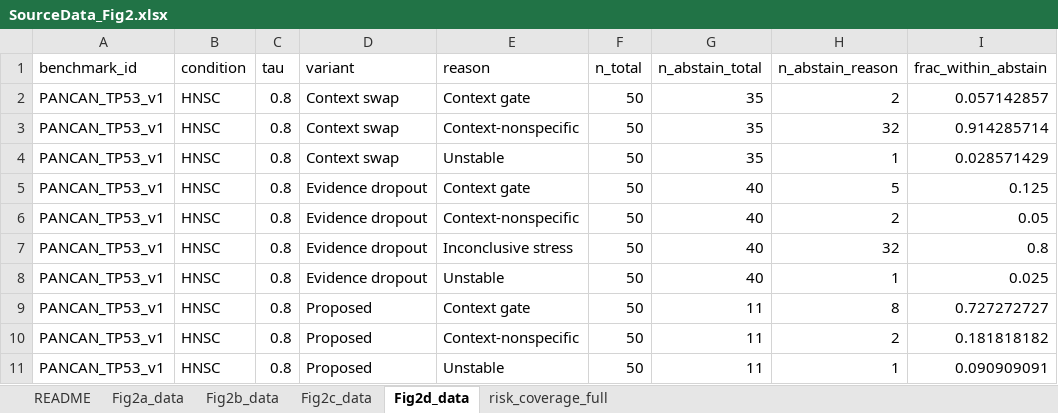
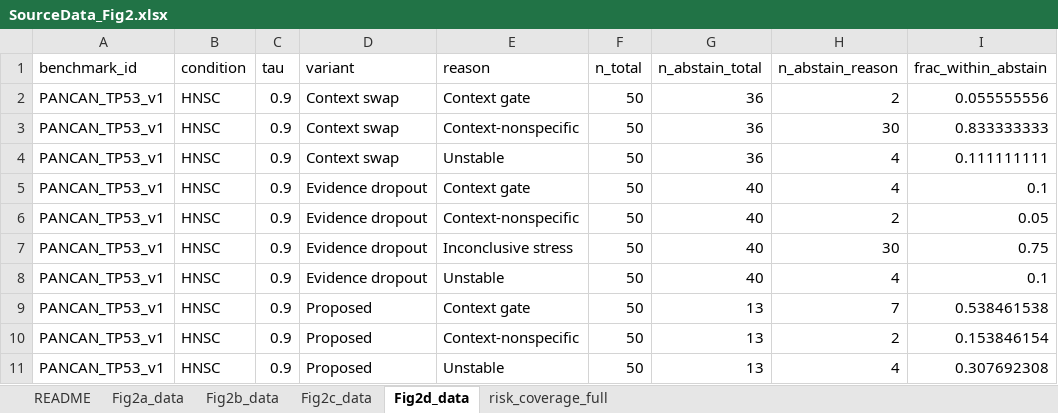
Before and after one commit to kenflab/LLM-PathwayCurator, an Excel workbook: paper/journal_source_data/SourceData_Fig2.xlsx, sheet Fig2d_data, drawn as a sheet; values as stored, in another font and other column widths than the file's, no borders; the diff names each change by its address in the sheet, - before the commit and + after, or states it on an @@ line.

Commit message:
update paper-repro-scripts

```diff
--- a/paper/journal_source_data/SourceData_Fig2.xlsx (sheet Fig2d_data)
+++ b/paper/journal_source_data/SourceData_Fig2.xlsx (sheet Fig2d_data)
-C2:C11 (tau): 0.8
+C2:C11 (tau): 0.9
-G2:G4 (n_abstain_total): 35
+G2:G4 (n_abstain_total): 36
-I2 (frac_within_abstain): 0.057142857
+I2 (frac_within_abstain): 0.055555556
-H3 (n_abstain_reason): 32
+H3 (n_abstain_reason): 30
-I3 (frac_within_abstain): 0.914285714
+I3 (frac_within_abstain): 0.833333333
-H4 (n_abstain_reason): 1
+H4 (n_abstain_reason): 4
-I4 (frac_within_abstain): 0.028571429
+I4 (frac_within_abstain): 0.111111111
-H5 (n_abstain_reason): 5
+H5 (n_abstain_reason): 4
-I5 (frac_within_abstain): 0.125
+I5 (frac_within_abstain): 0.1
-H7 (n_abstain_reason): 32
+H7 (n_abstain_reason): 30
-I7 (frac_within_abstain): 0.8
+I7 (frac_within_abstain): 0.75
-H8 (n_abstain_reason): 1
+H8 (n_abstain_reason): 4
-I8 (frac_within_abstain): 0.025
+I8 (frac_within_abstain): 0.1
-G9:G11 (n_abstain_total): 11
+G9:G11 (n_abstain_total): 13
-H9 (n_abstain_reason): 8
+H9 (n_abstain_reason): 7
-I9 (frac_within_abstain): 0.727272727
+I9 (frac_within_abstain): 0.538461538
-I10 (frac_within_abstain): 0.181818182
+I10 (frac_within_abstain): 0.153846154
-H11 (n_abstain_reason): 1
+H11 (n_abstain_reason): 4
-I11 (frac_within_abstain): 0.090909091
+I11 (frac_within_abstain): 0.307692308
```
Also changed, not shown: sheet README, 29 other files.
